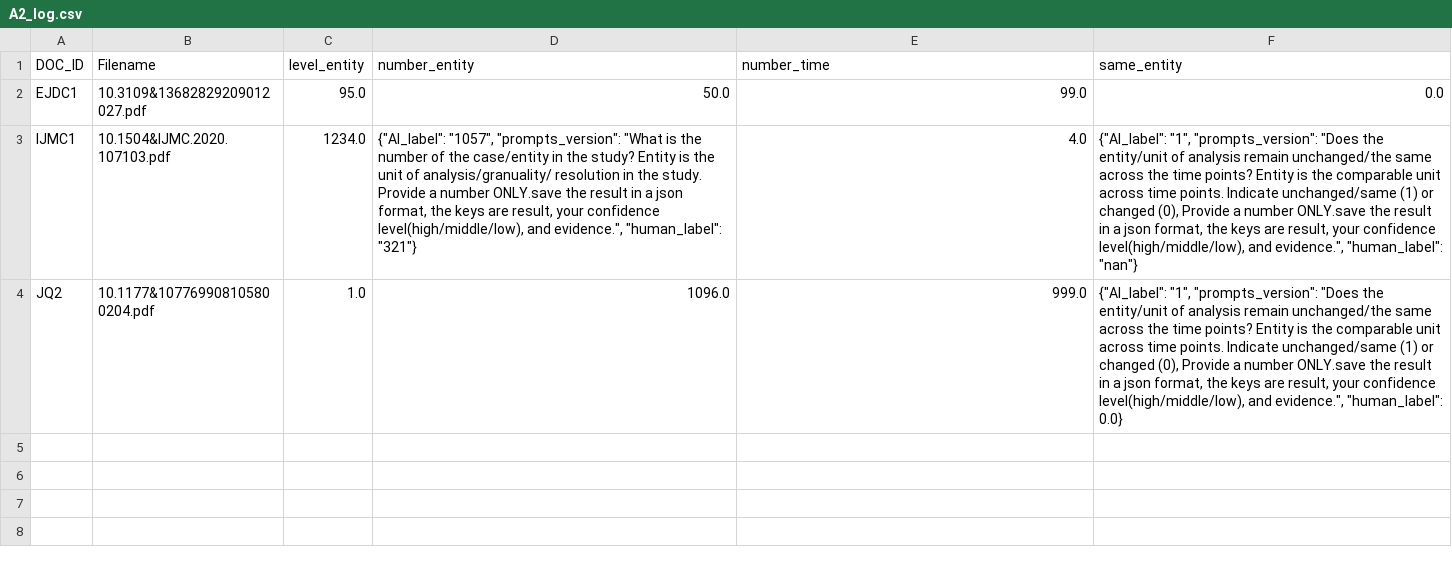
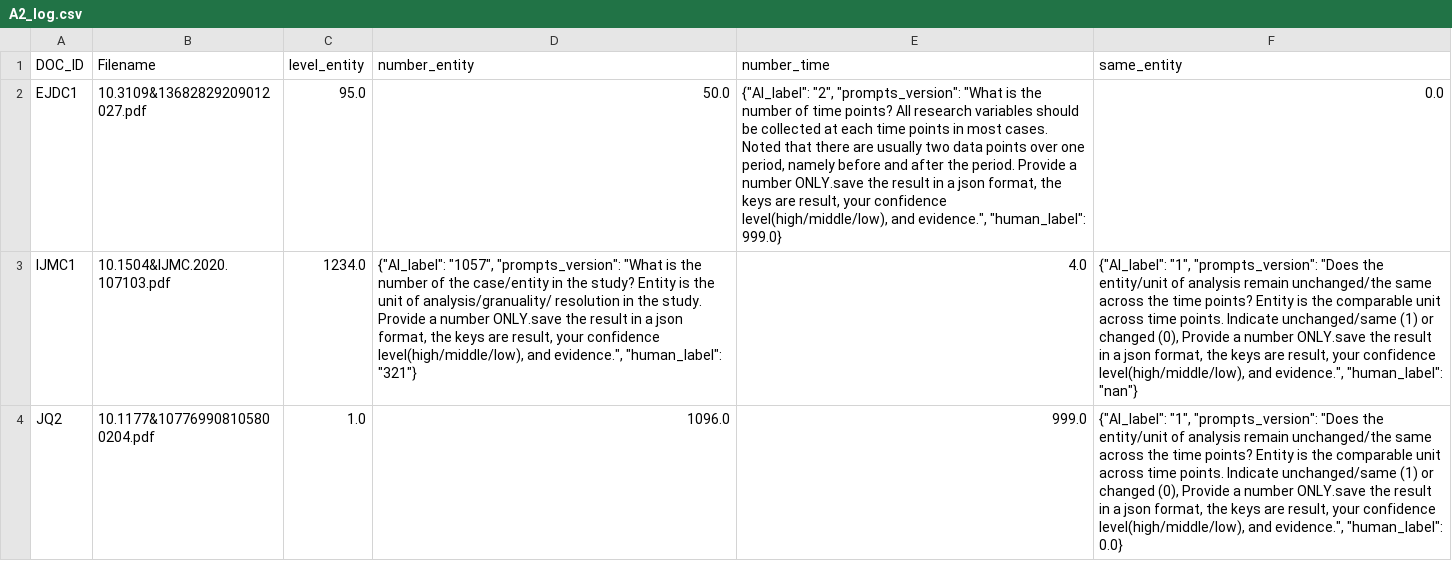
Before and after one commit to Olivia98106/semi-code, a CSV file: resources/A2_log.csv, drawn as a sheet; the diff names each change by its address in the sheet, - before the commit and + after, or states it on an @@ line.

```diff
--- a/resources/A2_log.csv
+++ b/resources/A2_log.csv
-E2 (number_time): 99.0
+E2 (number_time): {"AI_label": "2", "prompts_version": "What is the number of time points? All research variables should be collected at each time points in most cases. Noted that there are usually two data points over one period, namely before and after the period. Provide a number ONLY.save the result in a json format, the keys are result, your confidence level(high/middle/low), and evidence.", "human_label": 999.0}
```
Also changed, not shown: resources/A2.csv, 1 other file.
